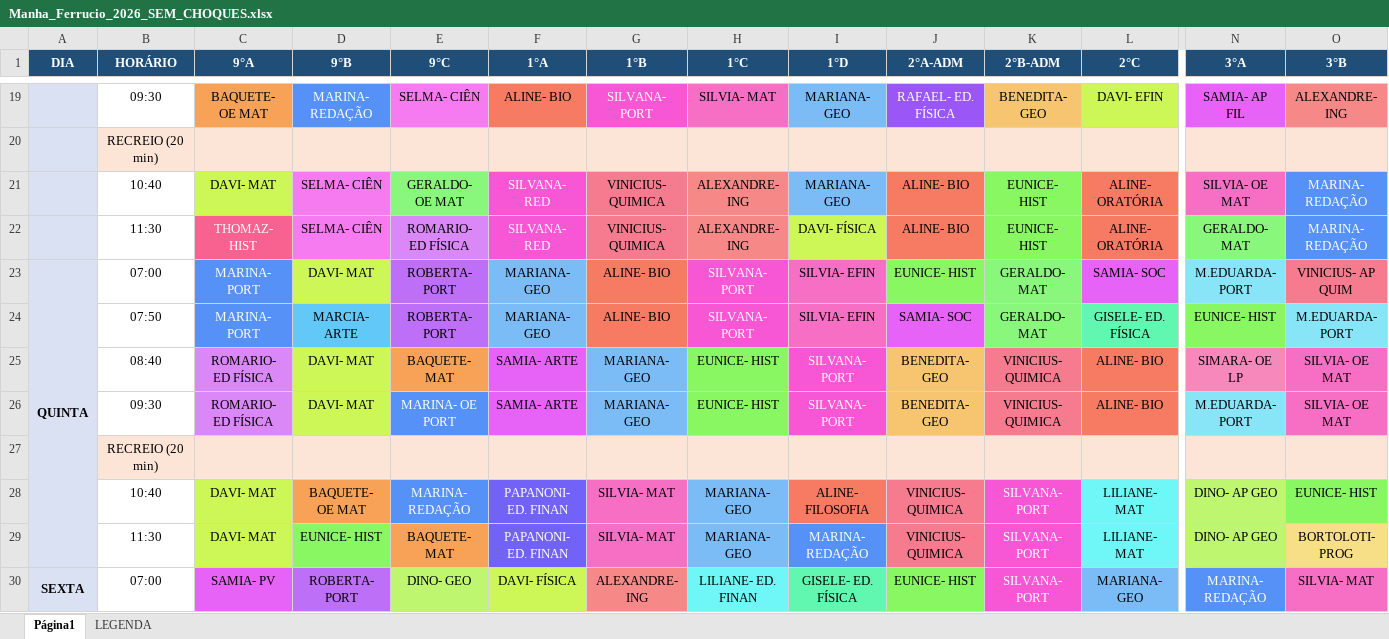
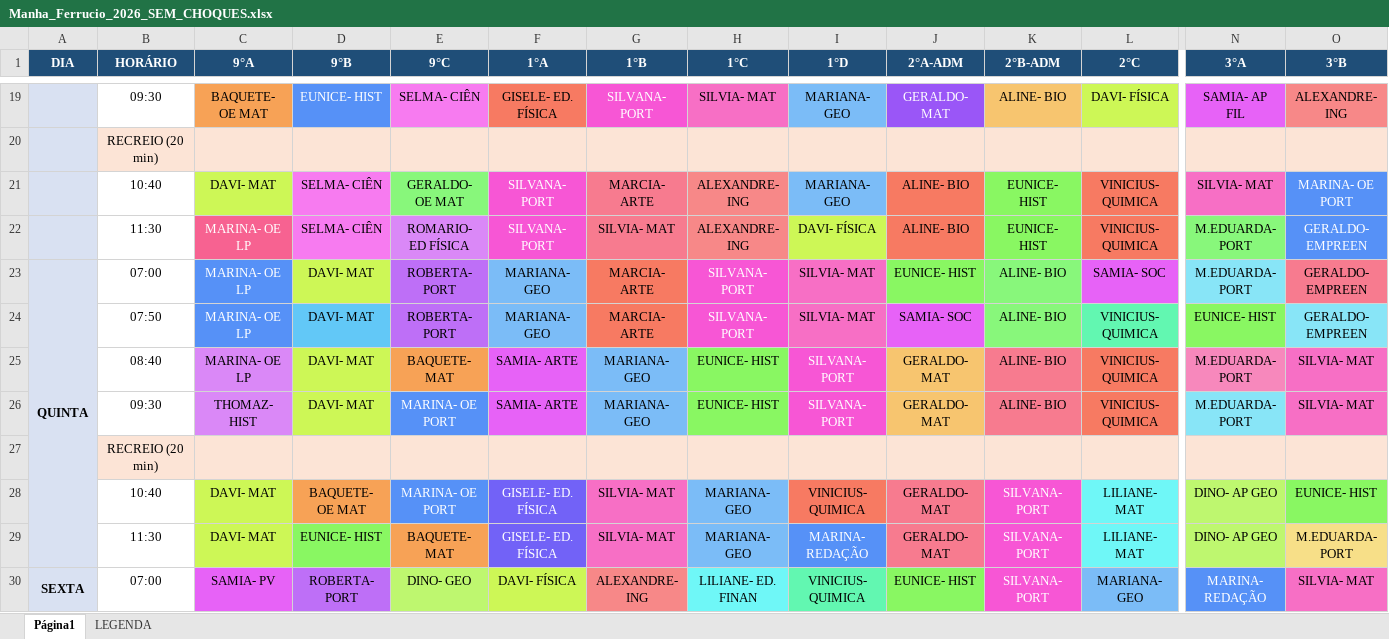
Before and after one commit to dansfisica85/Hor-rioNovo, an Excel workbook: Manha_Ferrucio_2026_SEM_CHOQUES.xlsx, sheet Página1, drawn as a sheet; only a part is shown, gaps mark what is left out; values as stored, in another font and other column widths than the file's, no borders; the diff covers the shown part only; the diff names each change by its address in the sheet, - before the commit and + after, or states it on an @@ line.

```diff
--- a/Manha_Ferrucio_2026_SEM_CHOQUES.xlsx (sheet Página1)
+++ b/Manha_Ferrucio_2026_SEM_CHOQUES.xlsx (sheet Página1)
-D19 (9°B): MARINA- REDAÇÃO
+D19 (9°B): EUNICE- HIST
-F19 (1°A): ALINE- BIO
+F19 (1°A): GISELE- ED. FÍSICA
-J19 (2°A-ADM): RAFAEL- ED. FÍSICA
+J19 (2°A-ADM): GERALDO- MAT
-K19 (2°B-ADM): BENEDITA- GEO
+K19 (2°B-ADM): ALINE- BIO
-L19 (2°C): DAVI- EFIN
+L19 (2°C): DAVI- FÍSICA
-F21:F22 (1°A): SILVANA- RED
+F21:F22 (1°A): SILVANA- PORT
-G21 (1°B): VINICIUS- QUIMICA
+G21 (1°B): MARCIA- ARTE
-L21:L22 (2°C): ALINE- ORATÓRIA
+L21:L22 (2°C): VINICIUS- QUIMICA
-N21 (3°A): SILVIA- OE MAT
+N21 (3°A): SILVIA- MAT
-O21 (3°B): MARINA- REDAÇÃO
+O21 (3°B): MARINA- OE PORT
-C22 (9°A): THOMAZ- HIST
+C22 (9°A): MARINA- OE LP
-G22 (1°B): VINICIUS- QUIMICA
+G22 (1°B): SILVIA- MAT
-N22 (3°A): GERALDO- MAT
+N22 (3°A): M.EDUARDA- PORT
-O22 (3°B): MARINA- REDAÇÃO
+O22 (3°B): GERALDO- EMPREEN
-C23:C24 (9°A): MARINA- PORT
+C23:C24 (9°A): MARINA- OE LP
-G23:G24 (1°B): ALINE- BIO
+G23:G24 (1°B): MARCIA- ARTE
-I23:I24 (1°D): SILVIA- EFIN
+I23:I24 (1°D): SILVIA- MAT
-K23:K24 (2°B-ADM): GERALDO- MAT
+K23:K24 (2°B-ADM): ALINE- BIO
-O23 (3°B): VINICIUS- AP QUIM
+O23 (3°B): GERALDO- EMPREEN
-D24 (9°B): MARCIA- ARTE
+D24 (9°B): DAVI- MAT
-L24 (2°C): GISELE- ED. FÍSICA
+L24 (2°C): VINICIUS- QUIMICA
-O24 (3°B): M.EDUARDA- PORT
+O24 (3°B): GERALDO- EMPREEN
-C25 (9°A): ROMARIO- ED FÍSICA
+C25 (9°A): MARINA- OE LP
-J25:J26 (2°A-ADM): BENEDITA- GEO
+J25:J26 (2°A-ADM): GERALDO- MAT
-K25:K26 (2°B-ADM): VINICIUS- QUIMICA
+K25:K26 (2°B-ADM): ALINE- BIO
-L25:L26 (2°C): ALINE- BIO
+L25:L26 (2°C): VINICIUS- QUIMICA
-N25 (3°A): SIMARA- OE LP
+N25 (3°A): M.EDUARDA- PORT
-O25:O26 (3°B): SILVIA- OE MAT
+O25:O26 (3°B): SILVIA- MAT
-C26 (9°A): ROMARIO- ED FÍSICA
+C26 (9°A): THOMAZ- HIST
-E28 (9°C): MARINA- REDAÇÃO
+E28 (9°C): MARINA- OE PORT
-F28:F29 (1°A): PAPANONI- ED. FINAN
+F28:F29 (1°A): GISELE- ED. FÍSICA
-I28 (1°D): ALINE- FILOSOFIA
+I28 (1°D): VINICIUS- QUIMICA
-J28:J29 (2°A-ADM): VINICIUS- QUIMICA
+J28:J29 (2°A-ADM): GERALDO- MAT
-O29 (3°B): BORTOLOTI- PROG
+O29 (3°B): M.EDUARDA- PORT
-I30 (1°D): GISELE- ED. FÍSICA
+I30 (1°D): VINICIUS- QUIMICA
```
Also changed, not shown: 58 edited cells elsewhere in this sheet.
